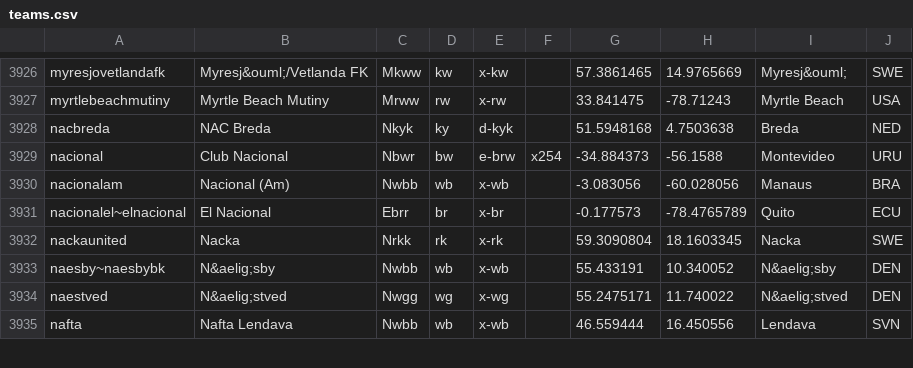
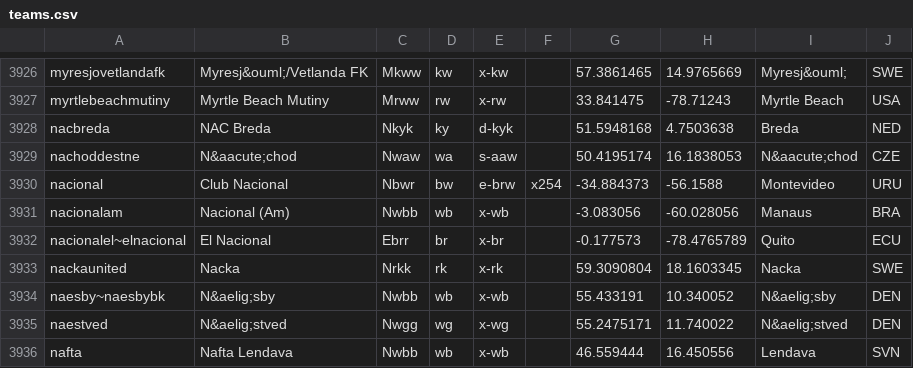
Before and after one commit to tshamilton/fitba, a CSV file: config/teams.csv, drawn as a sheet; only a part is shown, gaps mark what is left out.

Commit message:
new team CZE

```diff
--- a/config/teams.csv
+++ b/config/teams.csv
@@ -3928,2 +3928,3 @@ myrtlebeachmutiny,Myrtle Beach Mutiny,Mrww,rw,x-rw,,33.841475,-78.71243,Myrtle B
 nacbreda,NAC Breda,Nkyk,ky,d-kyk,,51.5948168,4.7503638,Breda,NED
+nachoddestne,N&aacute;chod,Nwaw,wa,s-aaw,,50.4195174,16.1838053,N&aacute;chod,CZE
 nacional,Club Nacional,Nbwr,bw,e-brw,x254,-34.884373,-56.1588,Montevideo,URU
```
